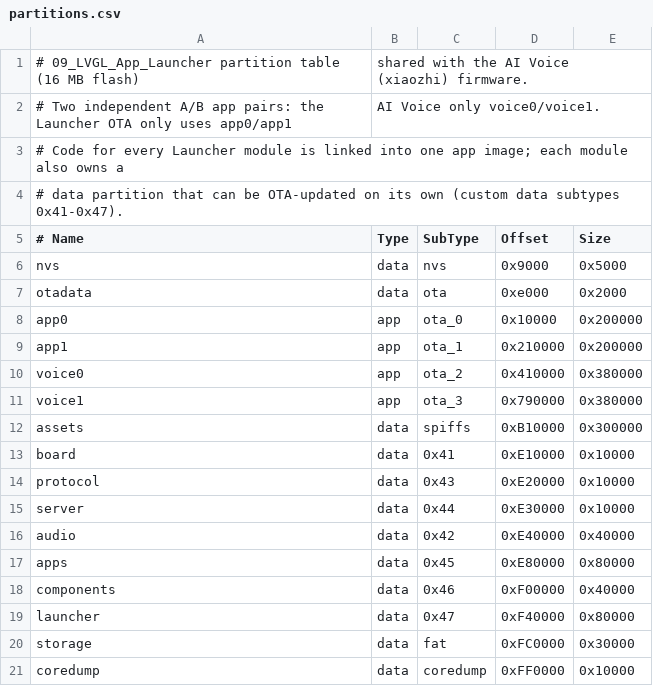
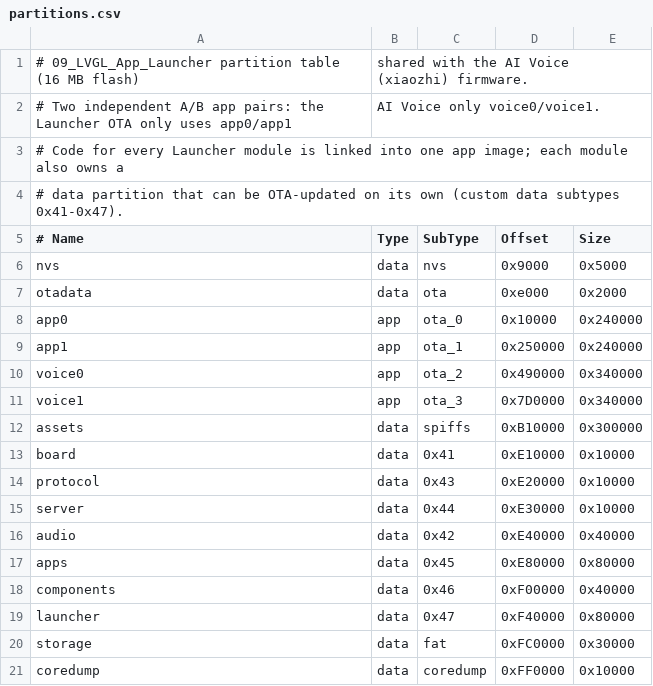
Before and after one commit to DrunkyDog/ESP32-S3-Touch-AMOLED-2.06, a CSV file: examples/arduino/09_LVGL_App_Launcher/partitions.csv, drawn as a sheet.

```diff
--- a/examples/arduino/09_LVGL_App_Launcher/partitions.csv
+++ b/examples/arduino/09_LVGL_App_Launcher/partitions.csv
@@ -7,6 +7,6 @@ nvs,        data, nvs,      0x9000,   0x5000
 otadata,    data, ota,      0xe000,   0x2000
-app0,       app,  ota_0,    0x10000,  0x200000
-app1,       app,  ota_1,    0x210000, 0x200000
-voice0,     app,  ota_2,    0x410000, 0x380000
-voice1,     app,  ota_3,    0x790000, 0x380000
+app0,       app,  ota_0,    0x10000,  0x240000
+app1,       app,  ota_1,    0x250000, 0x240000
+voice0,     app,  ota_2,    0x490000, 0x340000
+voice1,     app,  ota_3,    0x7D0000, 0x340000
 assets,     data, spiffs,   0xB10000, 0x300000
```
Also changed, not shown: 2 other files.
